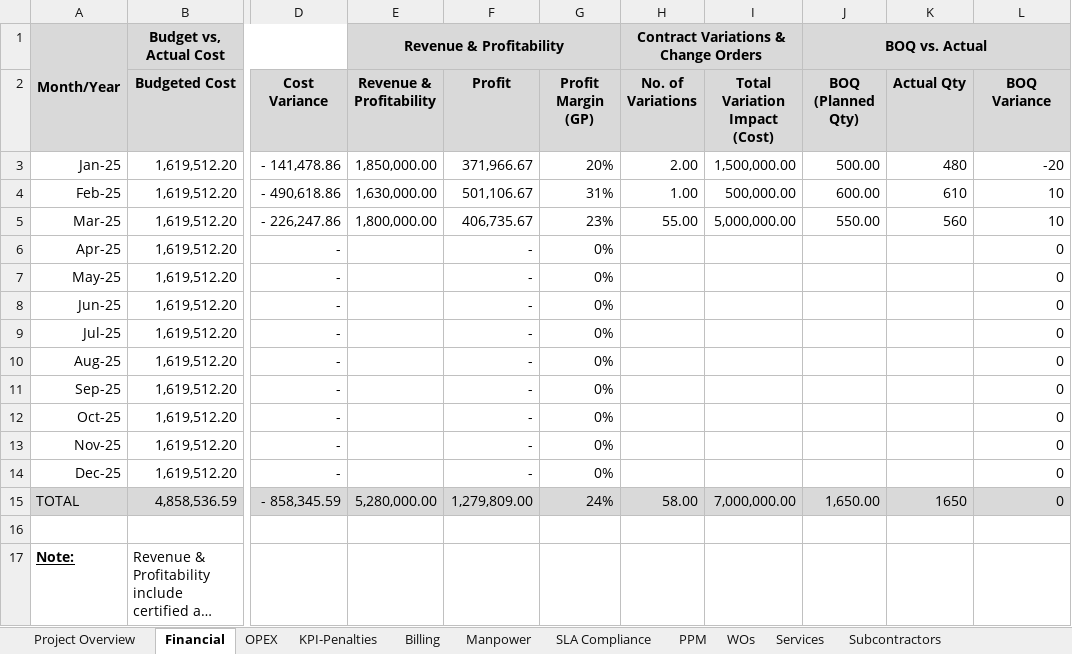
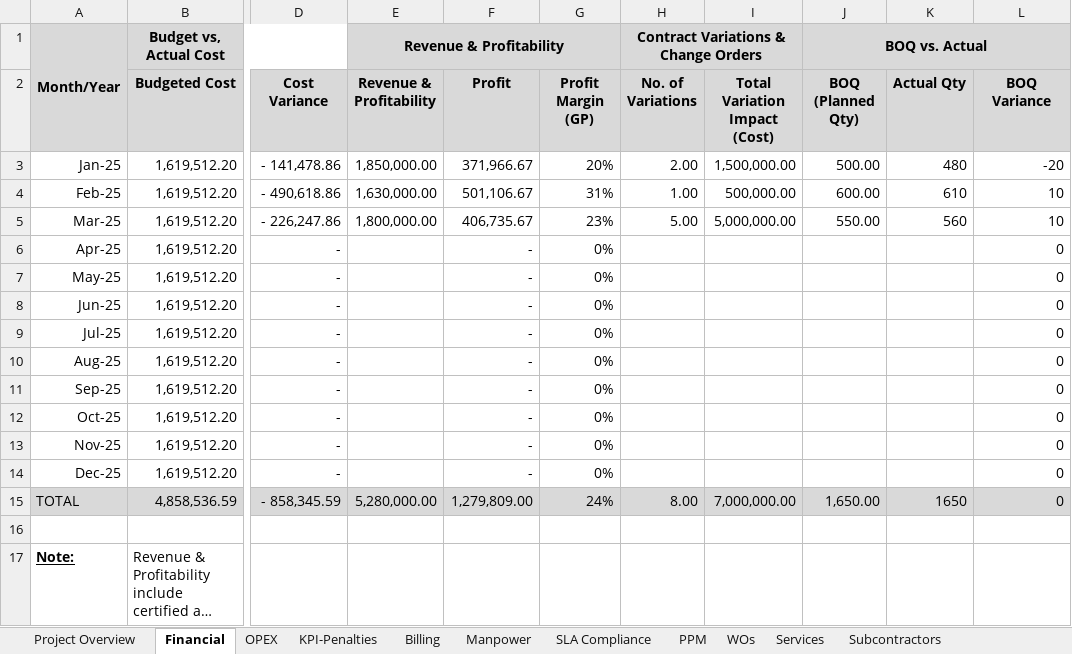
Before and after one commit to YahyaChaker/business-dashboard, an Excel workbook: public/Project Performance Template.xlsx, sheet Financial, drawn as a sheet; only a part is shown, gaps mark what is left out; long unchanged cells end in …; values as stored, in another font and other column widths than the file's, no borders; the diff names each change by its address in the sheet, - before the commit and + after, or states it on an @@ line.

```diff
--- a/public/Project Performance Template.xlsx (sheet Financial)
+++ b/public/Project Performance Template.xlsx (sheet Financial)
-H5 (No. of Variations): 55.00
+H5 (No. of Variations): 5.00
-H15 (No. of Variations): 58.00
+H15 (No. of Variations): 8.00
```
Also changed, not shown: 2 other files.
